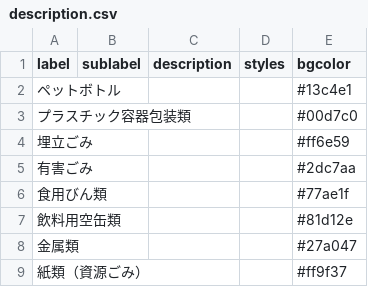
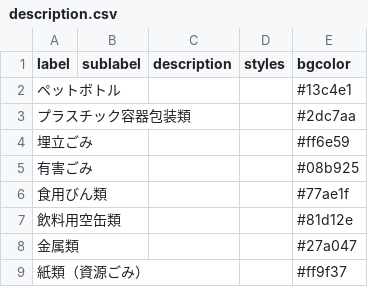
Before and after one commit to maizuru-digital/5374, a CSV file: data/description.csv, drawn as a sheet.

```diff
--- a/data/description.csv
+++ b/data/description.csv
@@ -2,5 +2,5 @@
 ペットボトル,,,,#13c4e1
-プラスチック容器包装類,,,,#00d7c0
+プラスチック容器包装類,,,,#2dc7aa
 埋立ごみ,,,,#ff6e59
-有害ごみ,,,,#2dc7aa
+有害ごみ,,,,#08b925
 食用びん類,,,,#77ae1f
```
Also changed, not shown: data/target.csv.
